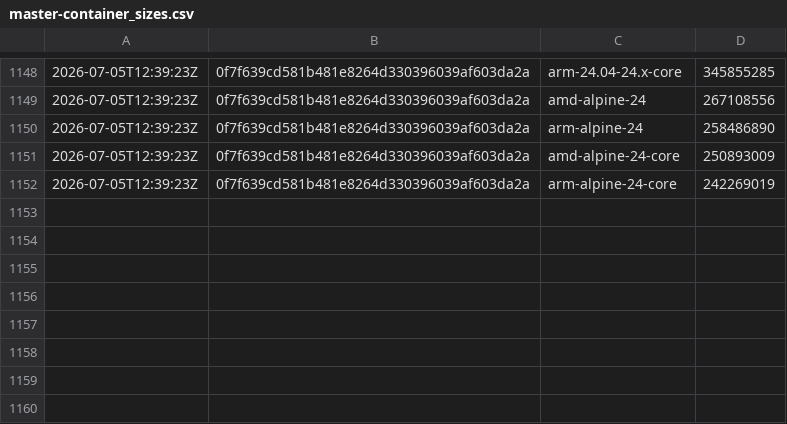
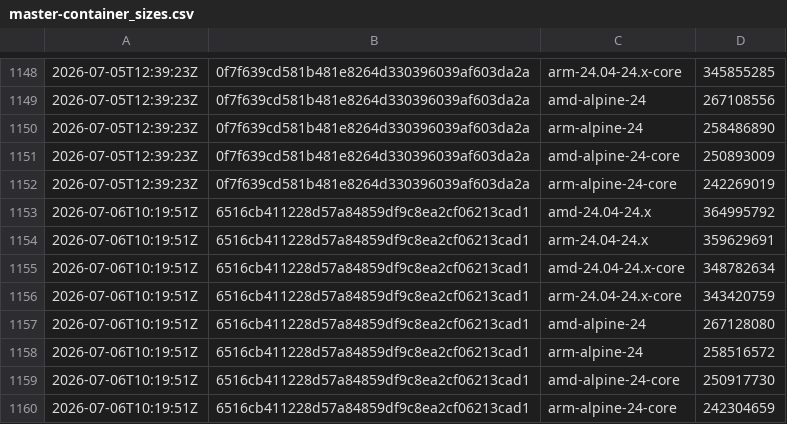
Before and after one commit to SignalK/signalk-server, a CSV file: master-container_sizes.csv, drawn as a sheet; only a part is shown, gaps mark what is left out.

```diff
--- a/master-container_sizes.csv
+++ b/master-container_sizes.csv
@@ -1152 +1152,9 @@
 2026-07-05T12:39:23Z,0f7f639cd581b481e8264d330396039af603da2a,arm-alpine-24-core,242269019
+2026-07-06T10:19:51Z,6516cb411228d57a84859df9c8ea2cf06213cad1,amd-24.04-24.x,364995792
+2026-07-06T10:19:51Z,6516cb411228d57a84859df9c8ea2cf06213cad1,arm-24.04-24.x,359629691
+2026-07-06T10:19:51Z,6516cb411228d57a84859df9c8ea2cf06213cad1,amd-24.04-24.x-core,348782634
+2026-07-06T10:19:51Z,6516cb411228d57a84859df9c8ea2cf06213cad1,arm-24.04-24.x-core,343420759
+2026-07-06T10:19:51Z,6516cb411228d57a84859df9c8ea2cf06213cad1,amd-alpine-24,267128080
+2026-07-06T10:19:51Z,6516cb411228d57a84859df9c8ea2cf06213cad1,arm-alpine-24,258516572
+2026-07-06T10:19:51Z,6516cb411228d57a84859df9c8ea2cf06213cad1,amd-alpine-24-core,250917730
+2026-07-06T10:19:51Z,6516cb411228d57a84859df9c8ea2cf06213cad1,arm-alpine-24-core,242304659
```
